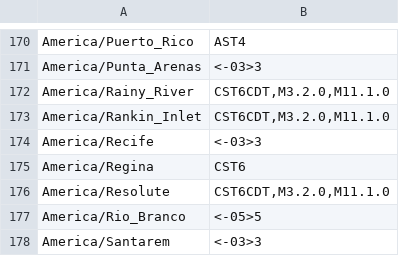
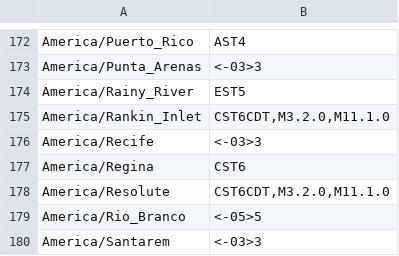
Before and after one commit to MOKUKU-TECH/ZoneDetectEsp32, a CSV file: database/v1/zones.csv, drawn as a sheet; only a part is shown, gaps mark what is left out; the diff covers the shown part only.

```diff
--- a/database/v1/zones.csv
+++ b/database/v1/zones.csv
@@ -171,3 +173,3 @@
 "America/Punta_Arenas","<-03>3"
-"America/Rainy_River","CST6CDT,M3.2.0,M11.1.0"
+"America/Rainy_River","EST5"
 "America/Rankin_Inlet","CST6CDT,M3.2.0,M11.1.0"
```
Also changed, not shown: 5 added rows and 9 edited cells elsewhere in this file, 4 other files.
